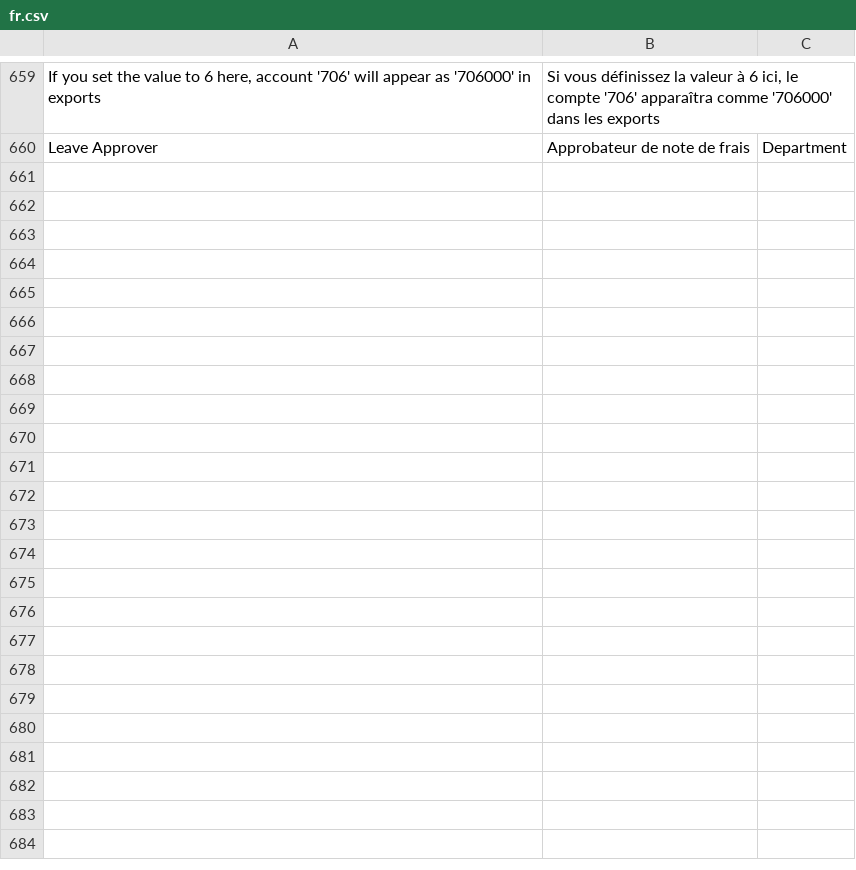
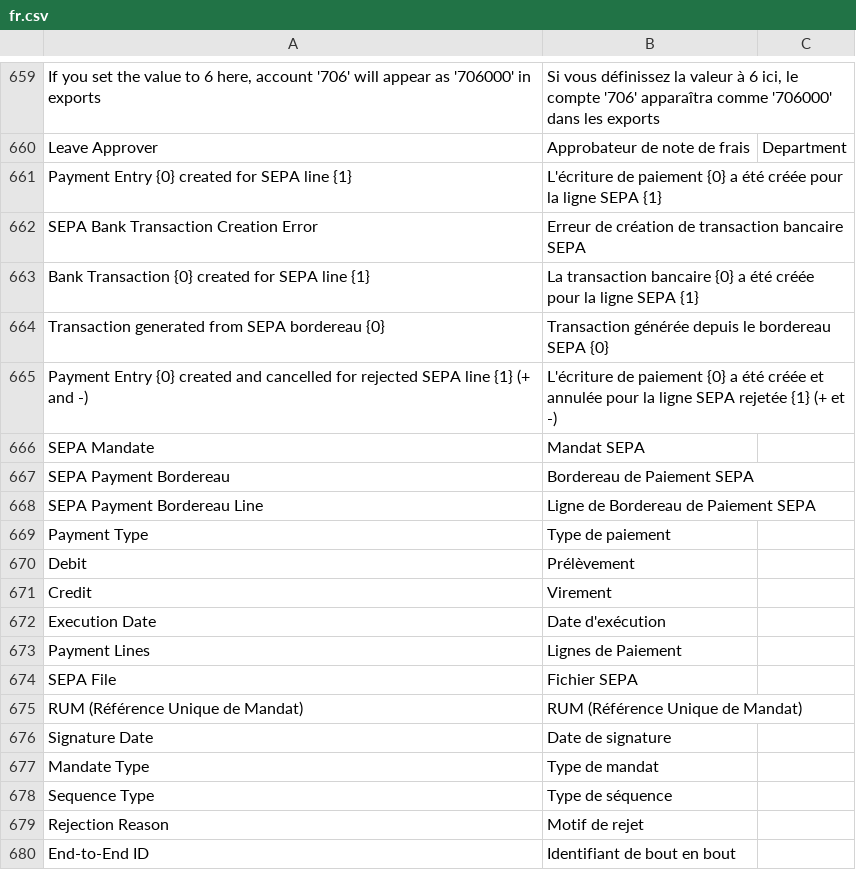
Before and after one commit to scopen-coop/erpnext_france, a CSV file: erpnext_france/translations/fr.csv, drawn as a sheet; only a part is shown, gaps mark what is left out; the diff covers the shown part only; the diff names each change by its address in the sheet, - before the commit and + after, or states it on an @@ line.

Commit message:
create bank transaction on reconcile

```diff
--- a/erpnext_france/translations/fr.csv
+++ b/erpnext_france/translations/fr.csv
+row 661: Payment Entry {0} created for SEPA line {1} | L'écriture de paiement {0} a été créée pour la ligne SEPA {1}
+row 662: SEPA Bank Transaction Creation Error | Erreur de création de transaction bancaire SEPA
+row 663: Bank Transaction {0} created for SEPA line {1} | La transaction bancaire {0} a été créée pour la ligne SEPA {1}
+row 664: Transaction generated from SEPA bordereau {0} | Transaction générée depuis le bordereau SEPA {0}
+row 665: Payment Entry {0} created and cancelled for rejected SEPA line {1} (+ and -) | L'écriture de paiement {0} a été créée et annulée pour la ligne SEPA rejetée {1} (+ et -)
+row 666: SEPA Mandate | Mandat SEPA
+row 667: SEPA Payment Bordereau | Bordereau de Paiement SEPA
+row 668: SEPA Payment Bordereau Line | Ligne de Bordereau de Paiement SEPA
+row 669: Payment Type | Type de paiement
+row 670: Debit | Prélèvement
+row 671: Credit | Virement
+row 672: Execution Date | Date d'exécution
+row 673: Payment Lines | Lignes de Paiement
+row 674: SEPA File | Fichier SEPA
+row 675: RUM (Référence Unique de Mandat) | RUM (Référence Unique de Mandat)
+row 676: Signature Date | Date de signature
+row 677: Mandate Type | Type de mandat
+row 678: Sequence Type | Type de séquence
+row 679: Rejection Reason | Motif de rejet
+row 680: End-to-End ID | Identifiant de bout en bout
```
Also changed, not shown: 10 added rows elsewhere in this file, 1 other file.
